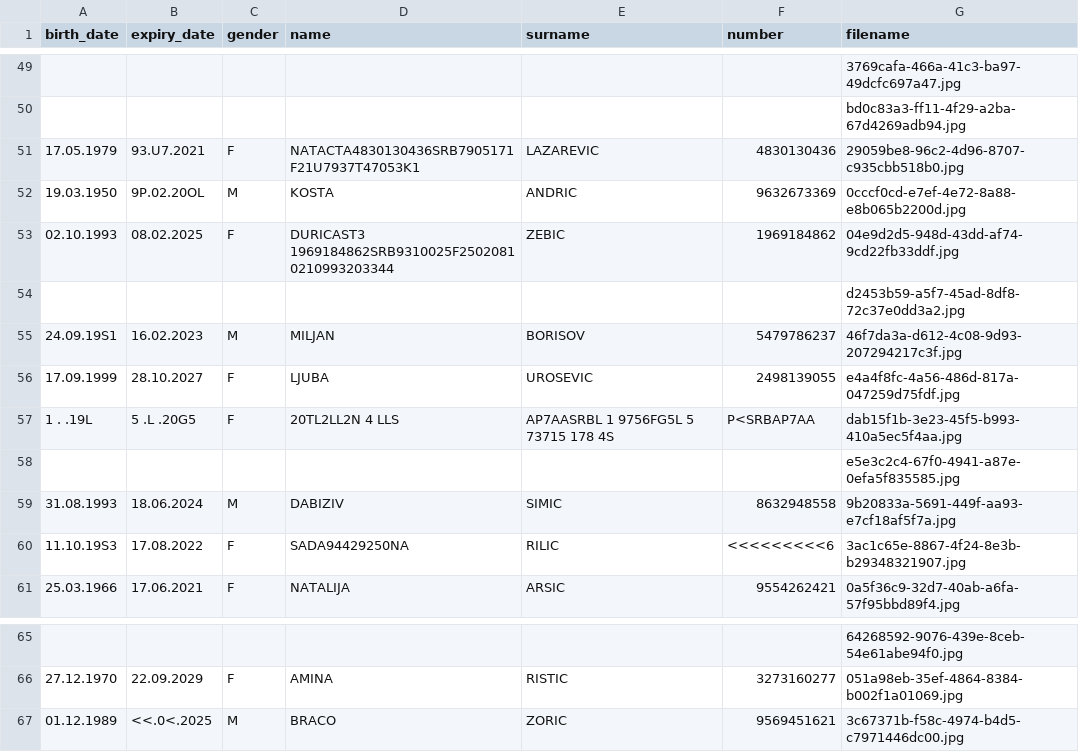
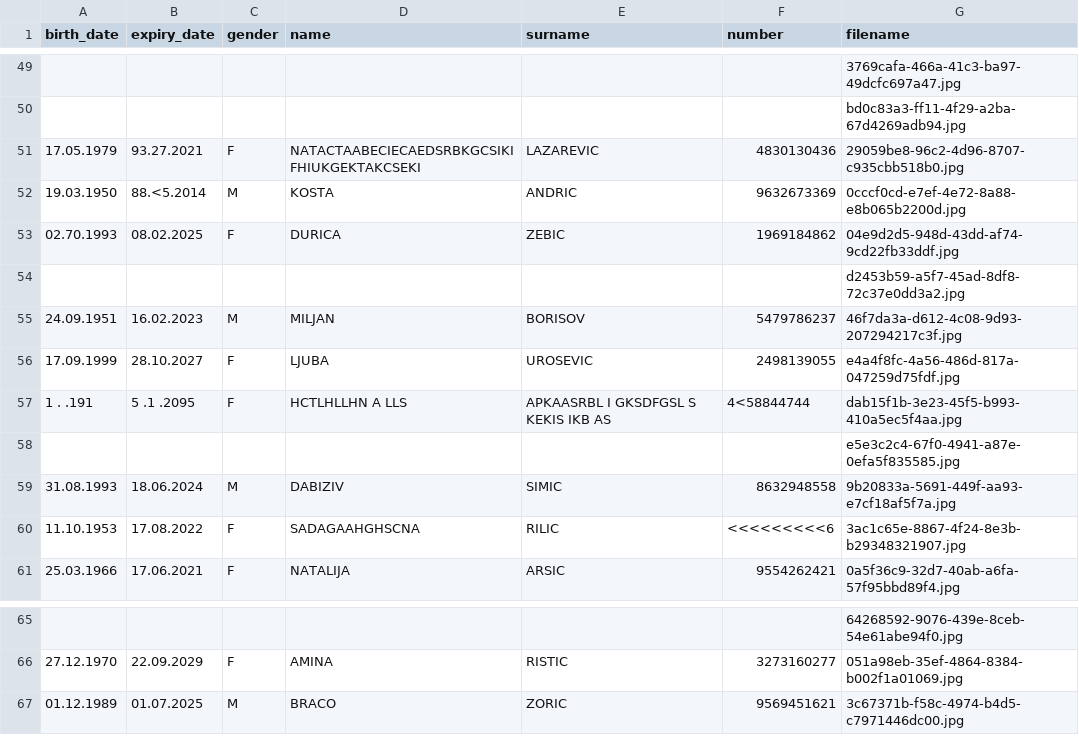
Before and after one commit to MiskLG/sc-2022-e2, a CSV file: izazovi/sc_2022_challenge_4/result.csv, drawn as a sheet; only a part is shown, gaps mark what is left out; the diff covers the shown part only.

```diff
--- a/izazovi/sc_2022_challenge_4/result.csv
+++ b/izazovi/sc_2022_challenge_4/result.csv
@@ -50,12 +50,12 @@ birth_date,expiry_date,gender,name,surname,number,filename
 ,,,,,,bd0c83a3-ff11-4f29-a2ba-67d4269adb94.jpg
-17.05.1979,93.U7.2021,F,NATACTA4830130436SRB7905171F21U7937T47053K1,LAZAREVIC,4830130436,29059be8-96c2-4d96-8707-c935cbb518b0.jpg
-19.03.1950,9P.02.20OL,M,KOSTA,ANDRIC,9632673369,0cccf0cd-e7ef-4e72-8a88-e8b065b2200d.jpg
-02.10.1993,08.02.2025,F,DURICAST3 1969184862SRB9310025F25020810210993203344,ZEBIC,1969184862,04e9d2d5-948d-43dd-af74-9cd22fb33ddf.jpg
+17.05.1979,93.27.2021,F,NATACTAABECIECAEDSRBKGCSIKIFHIUKGEKTAKCSEKI,LAZAREVIC,4830130436,29059be8-96c2-4d96-8707-c935cbb518b0.jpg
+19.03.1950,88.<5.2014,M,KOSTA,ANDRIC,9632673369,0cccf0cd-e7ef-4e72-8a88-e8b065b2200d.jpg
+02.70.1993,08.02.2025,F,DURICA,ZEBIC,1969184862,04e9d2d5-948d-43dd-af74-9cd22fb33ddf.jpg
 ,,,,,,d2453b59-a5f7-45ad-8df8-72c37e0dd3a2.jpg
-24.09.19S1,16.02.2023,M,MILJAN,BORISOV,5479786237,46f7da3a-d612-4c08-9d93-207294217c3f.jpg
+24.09.1951,16.02.2023,M,MILJAN,BORISOV,5479786237,46f7da3a-d612-4c08-9d93-207294217c3f.jpg
 17.09.1999,28.10.2027,F,LJUBA,UROSEVIC,2498139055,e4a4f8fc-4a56-486d-817a-047259d75fdf.jpg
-1 .  .19L ,5 .L .20G5,F,20TL2LL2N 4 LLS,AP7AASRBL   1 9756FG5L 5 73715 178  4S,P<SRBAP7AA,dab15f1b-3e23-45f5-b993-410a5ec5f4aa.jpg
+1 .  .191 ,5 .1 .2095,F,HCTLHLLHN A LLS,APKAASRBL   I GKSDFGSL S KEKIS IKB  AS,4<58844744,dab15f1b-3e23-45f5-b993-410a5ec5f4aa.jpg
 ,,,,,,e5e3c2c4-67f0-4941-a87e-0efa5f835585.jpg
 31.08.1993,18.06.2024,M,DABIZIV,SIMIC,8632948558,9b20833a-5691-449f-aa93-e7cf18af5f7a.jpg
-11.10.19S3,17.08.2022,F,SADA94429250NA,RILIC,<<<<<<<<<6,3ac1c65e-8867-4f24-8e3b-b29348321907.jpg
+11.10.1953,17.08.2022,F,SADAGAAHGHSCNA,RILIC,<<<<<<<<<6,3ac1c65e-8867-4f24-8e3b-b29348321907.jpg
 25.03.1966,17.06.2021,F,NATALIJA,ARSIC,9554262421,0a5f36c9-32d7-40ab-a6fa-57f95bbd89f4.jpg
@@ -66,2 +66,2 @@ birth_date,expiry_date,gender,name,surname,number,filename
 27.12.1970,22.09.2029,F,AMINA,RISTIC,3273160277,051a98eb-35ef-4864-8384-b002f1a01069.jpg
-01.12.1989,<<.0<.2025,M,BRACO,ZORIC,9569451621,3c67371b-f58c-4974-b4d5-c7971446dc00.jpg
+01.12.1989,01.07.2025,M,BRACO,ZORIC,9569451621,3c67371b-f58c-4974-b4d5-c7971446dc00.jpg
```
Also changed, not shown: 2 added rows, 2 removed rows and 16 edited cells elsewhere in this file, 1 other file.
